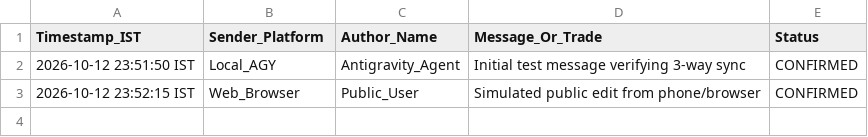
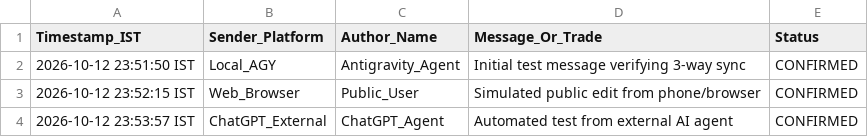
Before and after one commit to psw2025-cmd/angel-fno-scanner, a CSV file: data/public_sync_log.csv, drawn as a sheet; the diff names each change by its address in the sheet, - before the commit and + after, or states it on an @@ line.

Commit message:
Auto-sync PUBLIC_SYNC_LOG [2026-10-12 23:53:58 IST]

```diff
--- a/data/public_sync_log.csv
+++ b/data/public_sync_log.csv
+row 4: 2026-10-12 23:53:57 IST | ChatGPT_External | ChatGPT_Agent | Automated test from external AI agent | CONFIRMED
```
